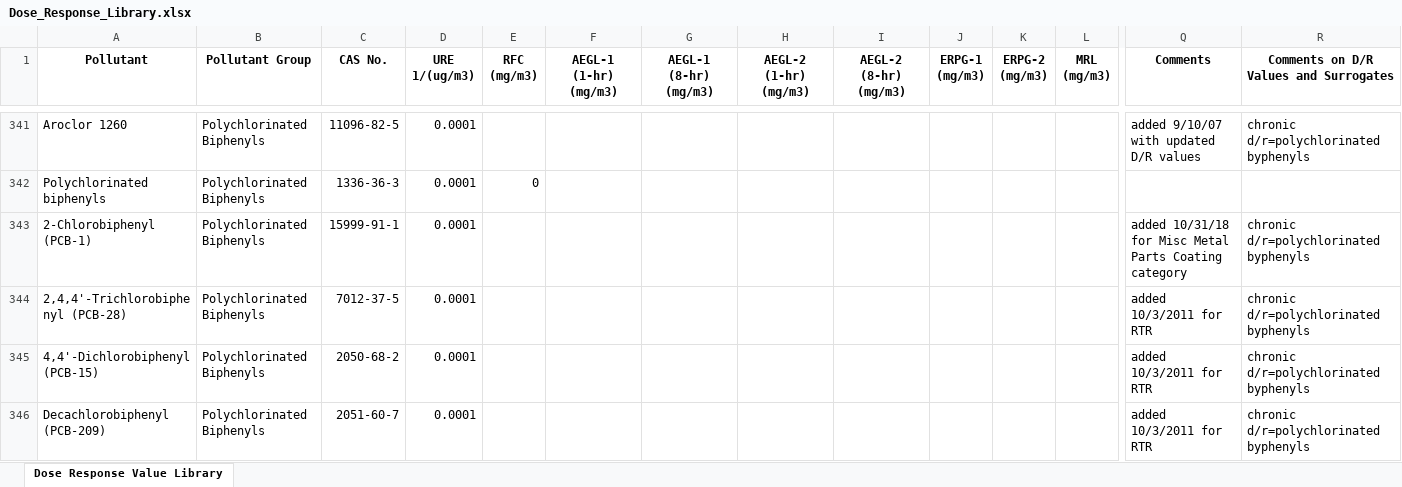
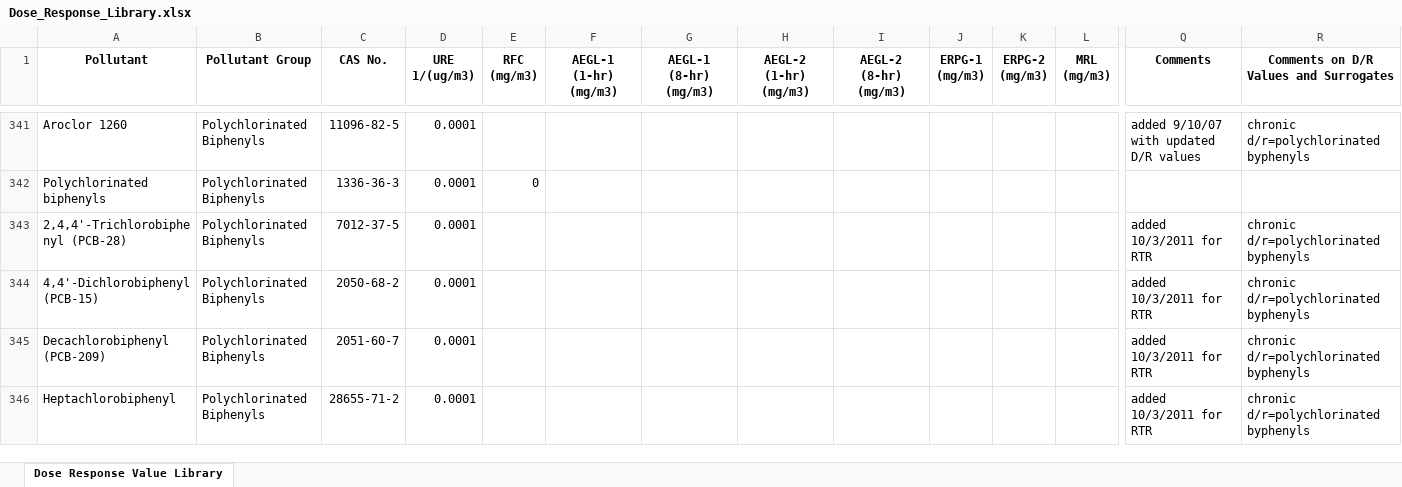
Before and after one commit to USEPA/HEM5, an Excel workbook: resources/Dose_Response_Library.xlsx, sheet Dose Response Value Library, drawn as a sheet; only a part is shown, gaps mark what is left out; the shorter side is filled out with more unchanged rows; values as stored, in another font and other column widths than the file's, no borders; rows hold the shown columns only; the diff names each change by its address in the sheet, - before the commit and + after, or states it on an @@ line.

Commit message:
updated to more current dose response library

```diff
--- a/resources/Dose_Response_Library.xlsx (sheet Dose Response Value Library)
+++ b/resources/Dose_Response_Library.xlsx (sheet Dose Response Value Library)
-row 343: 2-Chlorobiphenyl (PCB-1) | Polychlorinated Biphenyls | 15999-91-1 | 0.0001 |  |  |  |  |  |  |  |  | added 10/31/18 for Misc Metal Parts Coating category | chronic d/r=polychlorinated byphenyls
```
